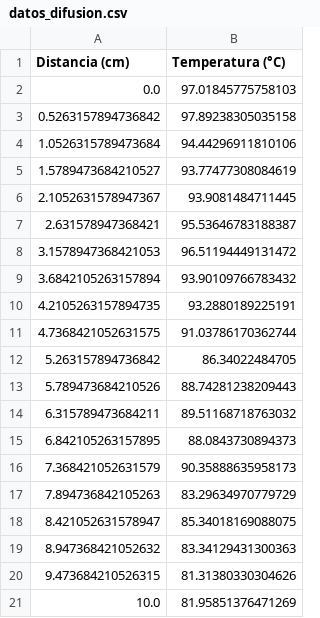
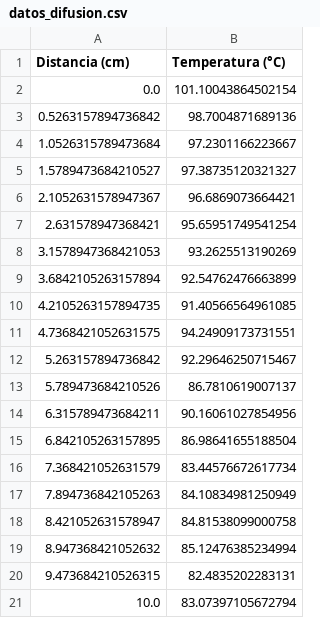
Before and after one commit to farabolaza/C1-661, a CSV file: assets/datos_difusion.csv, drawn as a sheet.

```diff
--- a/assets/datos_difusion.csv
+++ b/assets/datos_difusion.csv
@@ -1,21 +1,21 @@
 Distancia (cm),Temperatura (°C)
-0.0,97.01845775758103
-0.5263157894736842,97.89238305035158
-1.0526315789473684,94.44296911810106
-1.5789473684210527,93.77477308084619
-2.1052631578947367,93.9081484711445
-2.631578947368421,95.53646783188387
-3.1578947368421053,96.51194449131472
-3.6842105263157894,93.90109766783432
-4.2105263157894735,93.2880189225191
-4.7368421052631575,91.03786170362744
-5.263157894736842,86.34022484705
-5.789473684210526,88.74281238209443
-6.315789473684211,89.51168718763032
-6.842105263157895,88.0843730894373
-7.368421052631579,90.35888635958173
-7.894736842105263,83.29634970779729
-8.421052631578947,85.34018169088075
-8.947368421052632,83.34129431300363
-9.473684210526315,81.31380330304626
-10.0,81.95851376471269
+0.0,101.10043864502154
+0.5263157894736842,98.7004871689136
+1.0526315789473684,97.2301166223667
+1.5789473684210527,97.38735120321327
+2.1052631578947367,96.6869073664421
+2.631578947368421,95.65951749541254
+3.1578947368421053,93.2625513190269
+3.6842105263157894,92.54762476663899
+4.2105263157894735,91.40566564961085
+4.7368421052631575,94.24909173731551
+5.263157894736842,92.29646250715467
+5.789473684210526,86.7810619007137
+6.315789473684211,90.16061027854956
+6.842105263157895,86.98641655188504
+7.368421052631579,83.44576672617734
+7.894736842105263,84.10834981250949
+8.421052631578947,84.81538099000758
+8.947368421052632,85.12476385234994
+9.473684210526315,82.4835202283131
+10.0,83.07397105672794
```
Also changed, not shown: 6 other files.
